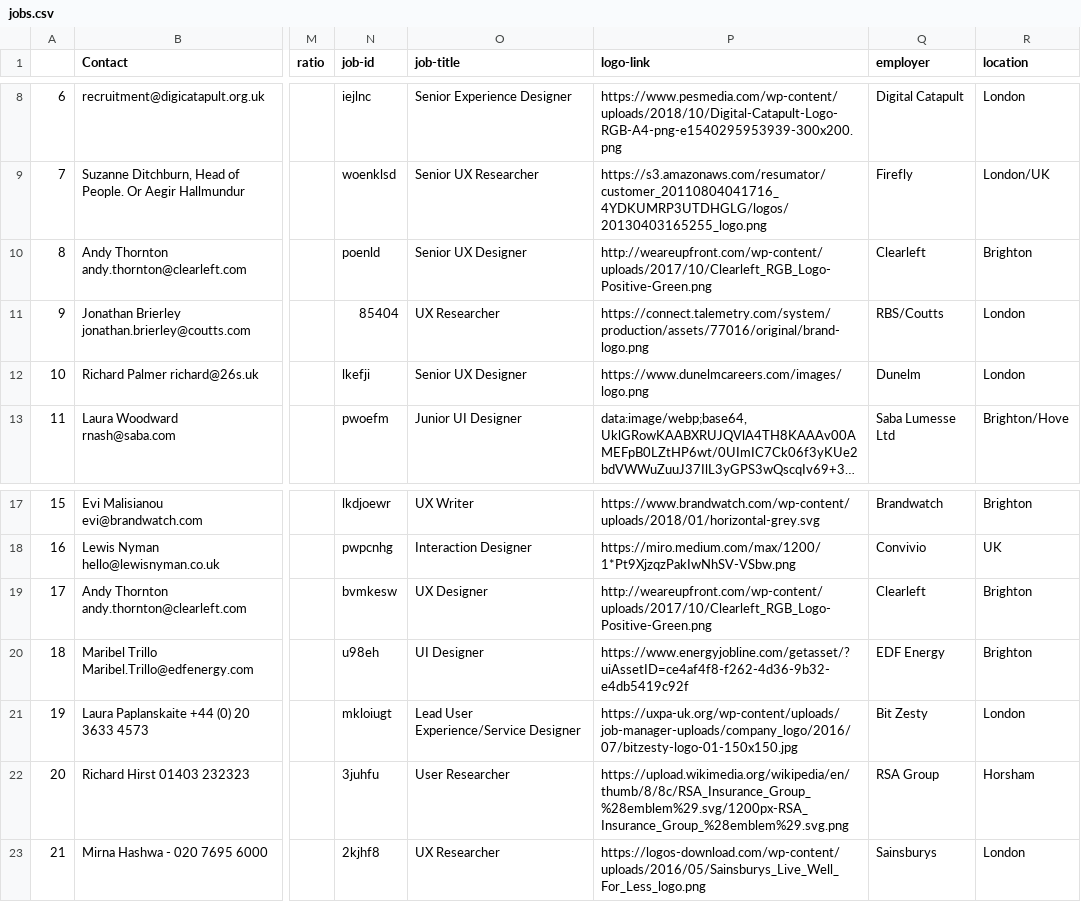
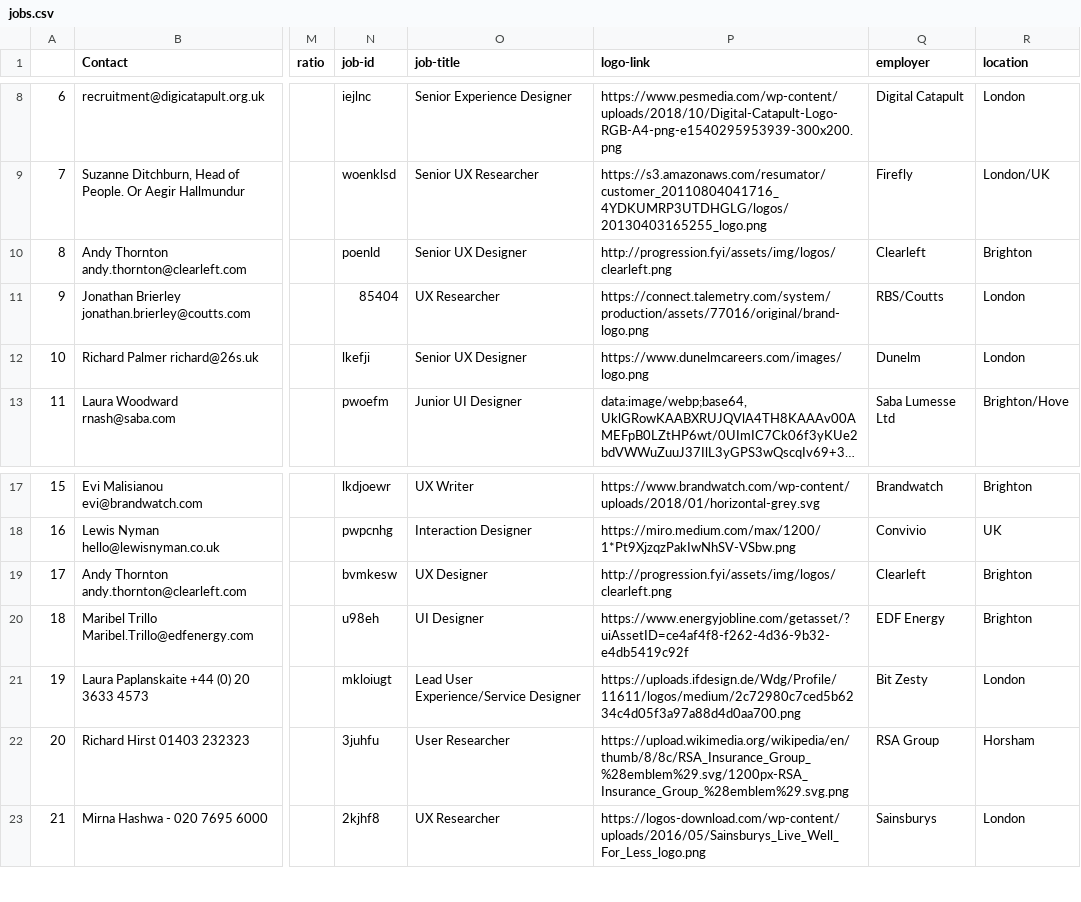
Before and after one commit to dannyhope/uxbrighton, a CSV file: _data/jobs.csv, drawn as a sheet; only a part is shown, gaps mark what is left out; long unchanged cells end in …; the diff names each change by its address in the sheet, - before the commit and + after, or states it on an @@ line.

Commit message:
Better logos for Clearleft  & Bit Zesty

```diff
--- a/_data/jobs.csv
+++ b/_data/jobs.csv
-P10 (logo-link): http://weareupfront.com/wp-content/uploads/2017/10/Clearleft_RGB_Logo-Positive-Green.png
+P10 (logo-link): http://progression.fyi/assets/img/logos/clearleft.png
-P19 (logo-link): http://weareupfront.com/wp-content/uploads/2017/10/Clearleft_RGB_Logo-Positive-Green.png
+P19 (logo-link): http://progression.fyi/assets/img/logos/clearleft.png
-P21 (logo-link): https://uxpa-uk.org/wp-content/uploads/job-manager-uploads/company_logo/2016/07/bitzesty-logo-01-150x150.jpg
+P21 (logo-link): https://uploads.ifdesign.de/Wdg/Profile/11611/logos/medium/2c72980c7ced5b6234c4d05f3a97a88d4d0aa700.png
```
